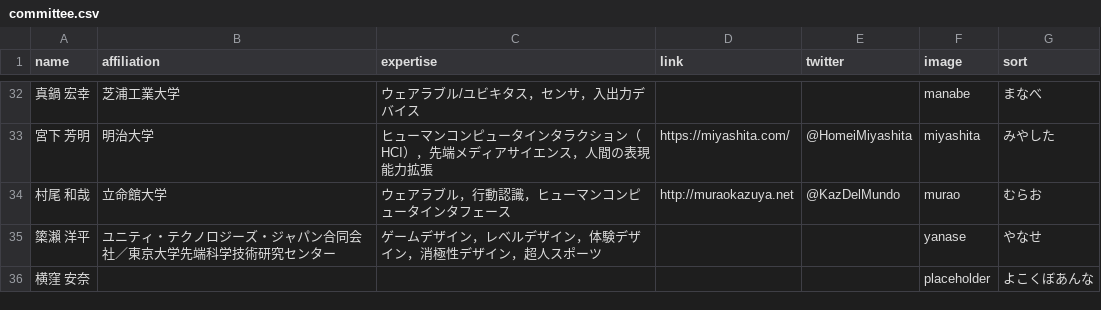
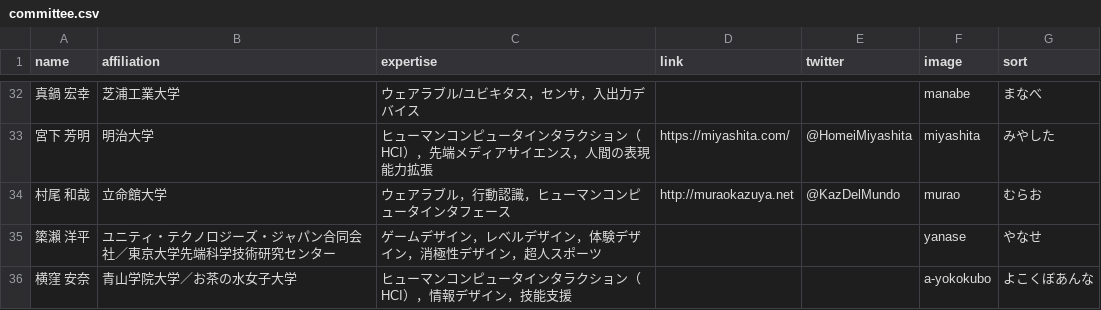
Before and after one commit to WISSOrg/web2019, a CSV file: src/data/committee.csv, drawn as a sheet; only a part is shown, gaps mark what is left out.

Commit message:
Update the committee member list

```diff
--- a/src/data/committee.csv
+++ b/src/data/committee.csv
@@ -35,2 +35,2 @@ name,affiliation,expertise,link,twitter,image,sort
 𥱋瀨 洋平,ユニティ・テクノロジーズ・ジャパン合同会社／東京大学先端科学技術研究センター,ゲームデザイン，レベルデザイン，体験デザイン，消極性デザイン，超人スポーツ,,,yanase,やなせ
-横窪 安奈,,,,,placeholder,よこくぼあんな
+横窪 安奈,青山学院大学／お茶の水女子大学,ヒューマンコンピュータインタラクション（HCI），情報デザイン，技能支援,,,a-yokokubo,よこくぼあんな
```
Also changed, not shown: 2 other files.
